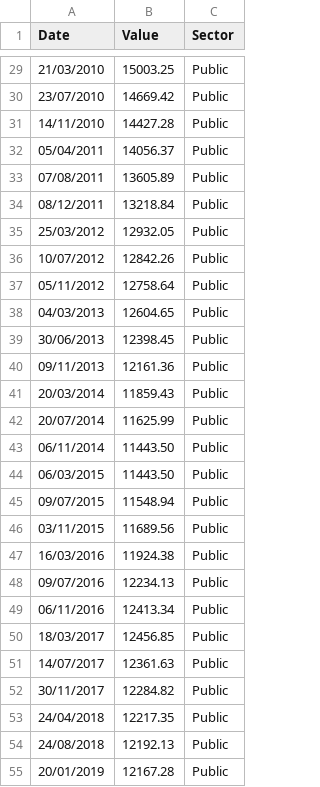
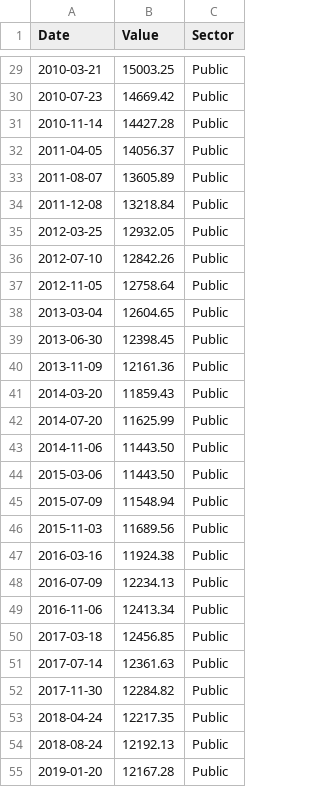
Before and after one commit to hcantekin/hcantekin.github.io, a CSV file: officers_sector_time.csv, drawn as a sheet; only a part is shown, gaps mark what is left out; the diff covers the shown part only.

```diff
--- a/officers_sector_time.csv
+++ b/officers_sector_time.csv
@@ -29,27 +29,27 @@ Date,Value,Sector
-21/03/2010,15003.25,Public
-23/07/2010,14669.42,Public
-14/11/2010,14427.28,Public
-05/04/2011,14056.37,Public
-07/08/2011,13605.89,Public
-08/12/2011,13218.84,Public
-25/03/2012,12932.05,Public
-10/07/2012,12842.26,Public
-05/11/2012,12758.64,Public
-04/03/2013,12604.65,Public
-30/06/2013,12398.45,Public
-09/11/2013,12161.36,Public
-20/03/2014,11859.43,Public
-20/07/2014,11625.99,Public
-06/11/2014,11443.50,Public
-06/03/2015,11443.50,Public
-09/07/2015,11548.94,Public
-03/11/2015,11689.56,Public
-16/03/2016,11924.38,Public
-09/07/2016,12234.13,Public
-06/11/2016,12413.34,Public
-18/03/2017,12456.85,Public
-14/07/2017,12361.63,Public
-30/11/2017,12284.82,Public
-24/04/2018,12217.35,Public
-24/08/2018,12192.13,Public
-20/01/2019,12167.28,Public
+2010-03-21,15003.25,Public
+2010-07-23,14669.42,Public
+2010-11-14,14427.28,Public
+2011-04-05,14056.37,Public
+2011-08-07,13605.89,Public
+2011-12-08,13218.84,Public
+2012-03-25,12932.05,Public
+2012-07-10,12842.26,Public
+2012-11-05,12758.64,Public
+2013-03-04,12604.65,Public
+2013-06-30,12398.45,Public
+2013-11-09,12161.36,Public
+2014-03-20,11859.43,Public
+2014-07-20,11625.99,Public
+2014-11-06,11443.50,Public
+2015-03-06,11443.50,Public
+2015-07-09,11548.94,Public
+2015-11-03,11689.56,Public
+2016-03-16,11924.38,Public
+2016-07-09,12234.13,Public
+2016-11-06,12413.34,Public
+2017-03-18,12456.85,Public
+2017-07-14,12361.63,Public
+2017-11-30,12284.82,Public
+2018-04-24,12217.35,Public
+2018-08-24,12192.13,Public
+2019-01-20,12167.28,Public
```
Also changed, not shown: 29 edited cells elsewhere in this file.
